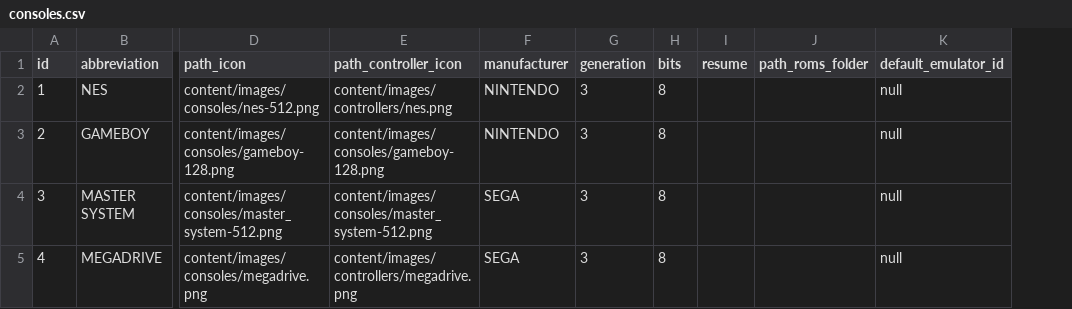
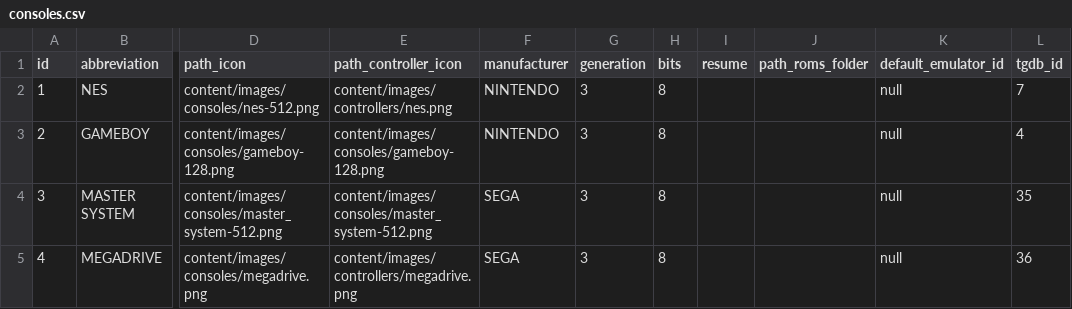
Before and after one commit to provenza24/webemul, a CSV file: webemul/src/main/resources/config/liquibase/consoles.csv, drawn as a sheet; only a part is shown, gaps mark what is left out; the diff names each change by its address in the sheet, - before the commit and + after, or states it on an @@ line.

```diff
--- a/webemul/src/main/resources/config/liquibase/consoles.csv
+++ b/webemul/src/main/resources/config/liquibase/consoles.csv
+column L (tgdb_id), rows 2-5: 7 | 4 | 35 | 36
```
Also changed, not shown: 8 other files.
